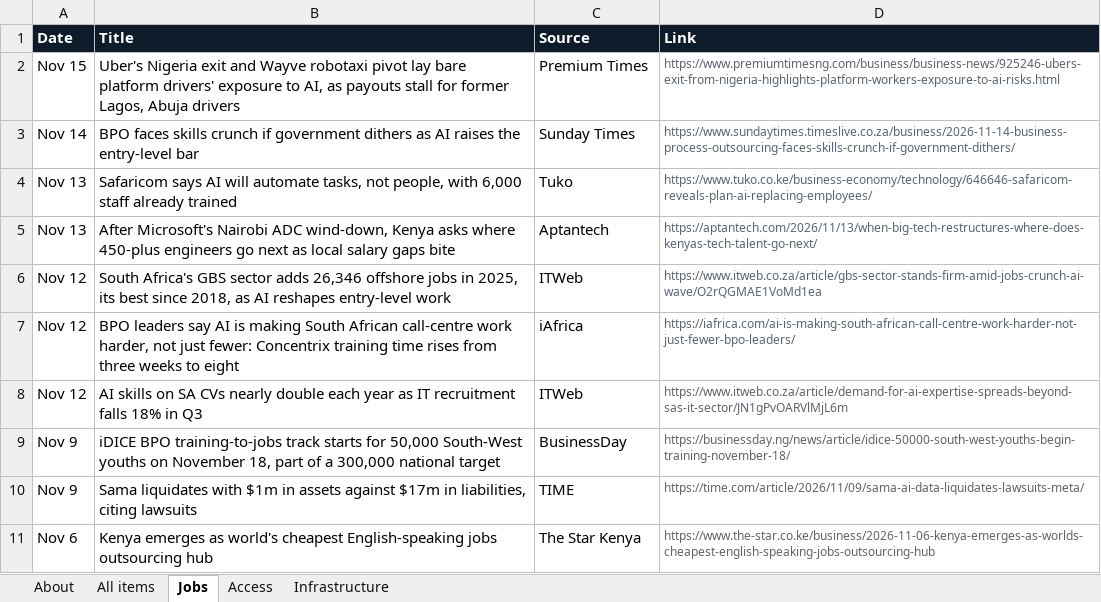
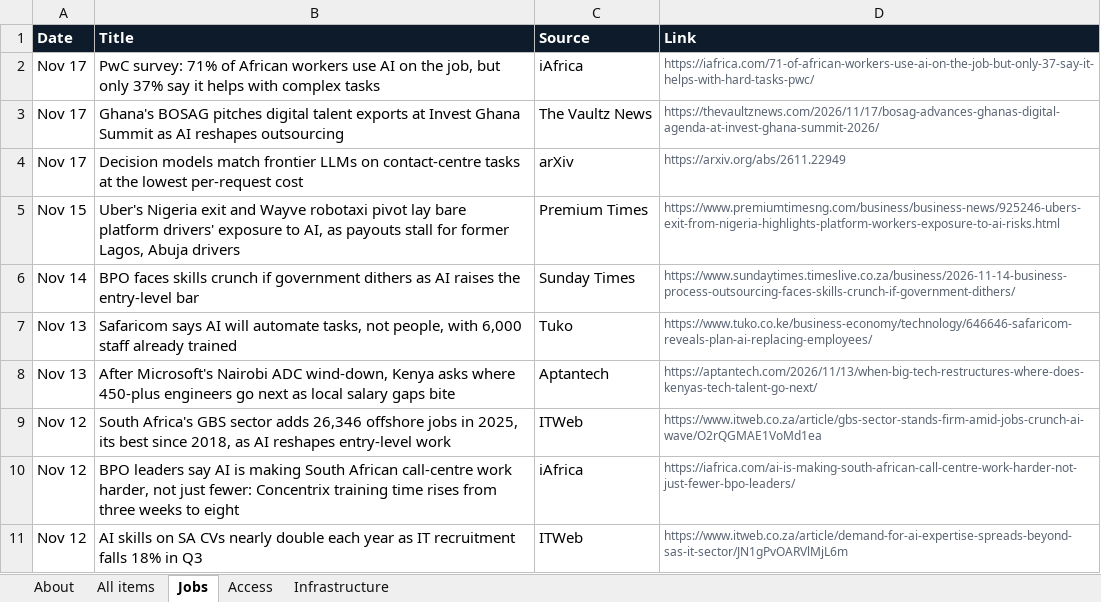
Before and after one commit to samuelajayi29-maker/ai-access-observatory, an Excel workbook: data/ai-access-observatory.xlsx, sheet Jobs, drawn as a sheet; only a part is shown; the shorter side is filled out with more unchanged rows; values as stored, in another font and other column widths than the file's, no borders; the diff names each change by its address in the sheet, - before the commit and + after, or states it on an @@ line.

Commit message:
Tracker update: items.json, items.csv, Excel export

```diff
--- a/data/ai-access-observatory.xlsx (sheet Jobs)
+++ b/data/ai-access-observatory.xlsx (sheet Jobs)
+row 2: Nov 17 | PwC survey: 71% of African workers use AI on the job, but only 37% say it helps with complex tasks | iAfrica | https://iafrica.com/71-of-african-workers-use-ai-on-the-job-but-only-37-say-it-helps-with-hard-tasks-pwc/
+row 3: Nov 17 | Ghana's BOSAG pitches digital talent exports at Invest Ghana Summit as AI reshapes outsourcing | The Vaultz News | https://thevaultznews.com/2026/11/17/bosag-advances-ghanas-digital-agenda-at-invest-ghana-summit-2026/
+row 4: Nov 17 | Decision models match frontier LLMs on contact-centre tasks at the lowest per-request cost | arXiv | https://arxiv.org/abs/2611.22949
```
Also changed, not shown: sheet All items, sheet Infrastructure, sheet About, 2 other files.
